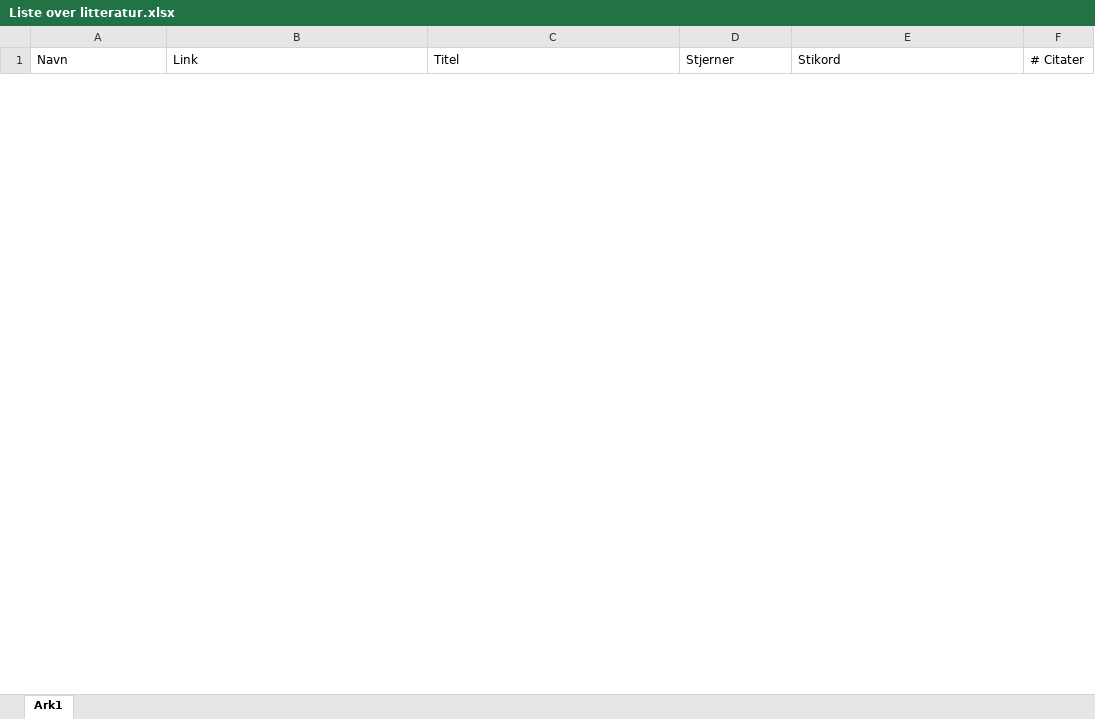
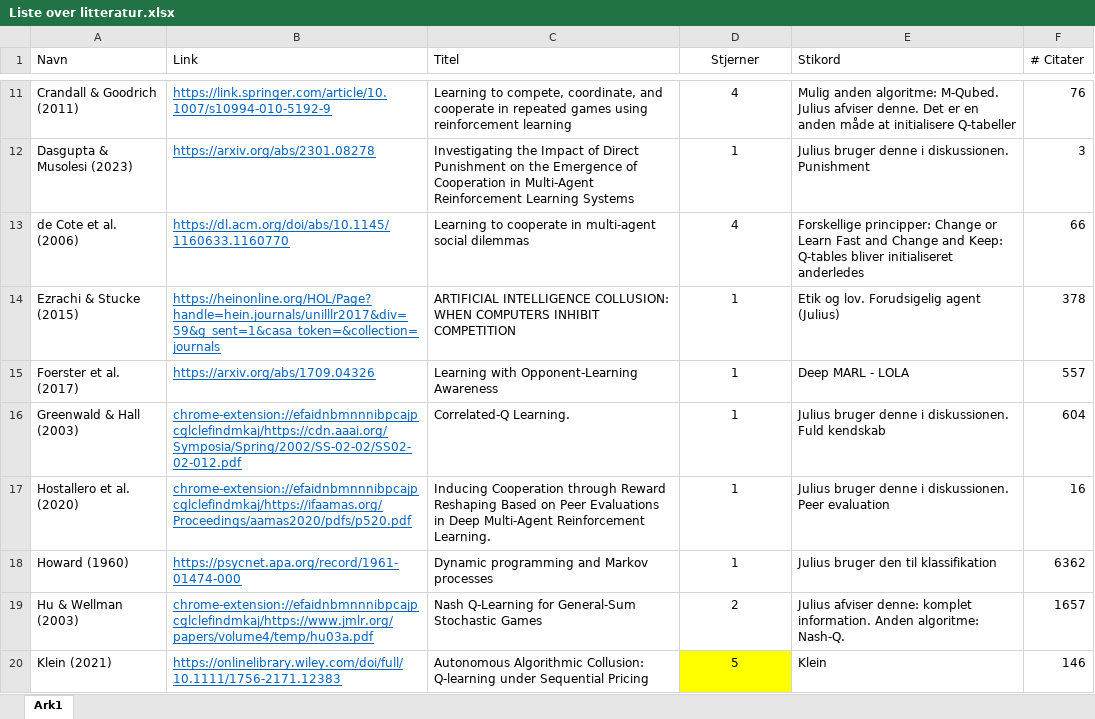
Before and after one commit to KirstineJ/Bachelor, an Excel workbook: Liste over litteratur.xlsx, sheet Ark1, drawn as a sheet; only a part is shown, gaps mark what is left out; values as stored, in another font and other column widths than the file's, no borders; table styles not drawn; the diff covers the shown part only; the diff names each change by its address in the sheet, - before the commit and + after, or states it on an @@ line.

```diff
--- a/Liste over litteratur.xlsx (sheet Ark1)
+++ b/Liste over litteratur.xlsx (sheet Ark1)
-D1 alignment: left
+D1 alignment: center
+row 11: Crandall & Goodrich (2011) | https://link.springer.com/article/10.1007/s10994-010-5192-9 | Learning to compete, coordinate, and cooperate in repeated games using reinforcement learning | 4 | Mulig anden algoritme: M-Qubed. Julius afviser denne. Det er en anden måde at initialisere Q-tabeller | 76
+row 12: Dasgupta & Musolesi (2023) | https://arxiv.org/abs/2301.08278 | Investigating the Impact of Direct Punishment on the Emergence of Cooperation in Multi-Agent Reinforcement Learning Systems | 1 | Julius bruger denne i diskussionen. Punishment | 3
+row 13: de Cote et al. (2006) | https://dl.acm.org/doi/abs/10.1145/1160633.1160770 | Learning to cooperate in multi-agent social dilemmas | 4 | Forskellige principper: Change or Learn Fast and Change and Keep: Q-tables bliver initialiseret anderledes | 66
+row 14: Ezrachi & Stucke (2015) | https://heinonline.org/HOL/Page?handle=hein.journals/unilllr2017&div=59&g_sent=1&casa_token=&collection=journals | ARTIFICIAL INTELLIGENCE COLLUSION: WHEN COMPUTERS INHIBIT COMPETITION | 1 | Etik og lov. Forudsigelig agent (Julius) | 378
+row 15: Foerster et al. (2017) | https://arxiv.org/abs/1709.04326 | Learning with Opponent-Learning Awareness | 1 | Deep MARL - LOLA | 557
+row 16: Greenwald & Hall (2003) | chrome-extension://efaidnbmnnnibpcajpcglclefindmkaj/https://cdn.aaai.org/Symposia/Spring/2002/SS-02-02/SS02-02-012.pdf | Correlated-Q Learning. | 1 | Julius bruger denne i diskussionen. Fuld kendskab | 604
+row 17: Hostallero et al. (2020) | chrome-extension://efaidnbmnnnibpcajpcglclefindmkaj/https://ifaamas.org/Proceedings/aamas2020/pdfs/p520.pdf | Inducing Cooperation through Reward Reshaping Based on Peer Evaluations in Deep Multi-Agent Reinforcement Learning. | 1 | Julius bruger denne i diskussionen. Peer evaluation | 16
+row 18: Howard (1960) | https://psycnet.apa.org/record/1961-01474-000 | Dynamic programming and Markov processes | 1 | Julius bruger den til klassifikation | 6362
+row 19: Hu & Wellman (2003) | chrome-extension://efaidnbmnnnibpcajpcglclefindmkaj/https://www.jmlr.org/papers/volume4/temp/hu03a.pdf | Nash Q-Learning for General-Sum Stochastic Games | 2 | Julius afviser denne: komplet information. Anden algoritme: Nash-Q. | 1657
+row 20: Klein (2021) | https://onlinelibrary.wiley.com/doi/full/10.1111/1756-2171.12383 | Autonomous Algorithmic Collusion: Q-learning under Sequential Pricing | 5 | Klein | 146
```
Also changed, not shown: 25 added rows and 1 removed row elsewhere in this sheet, 31 other files.
